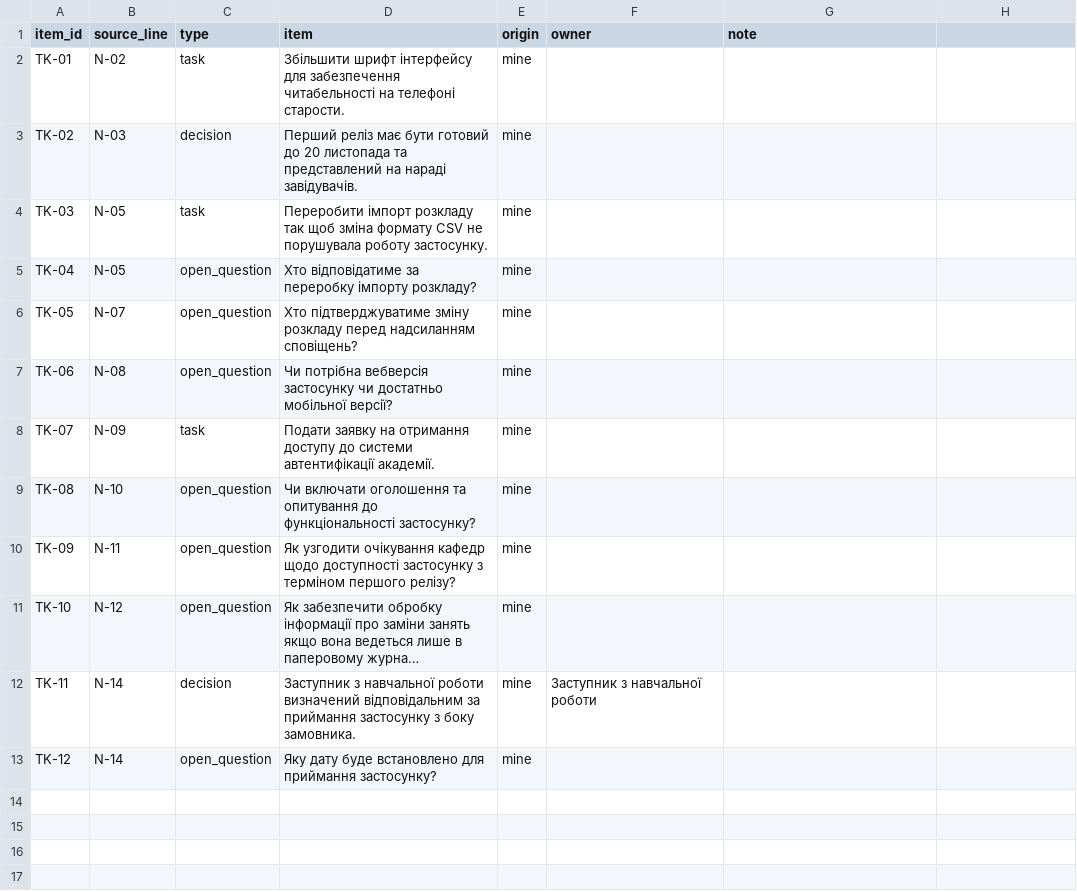
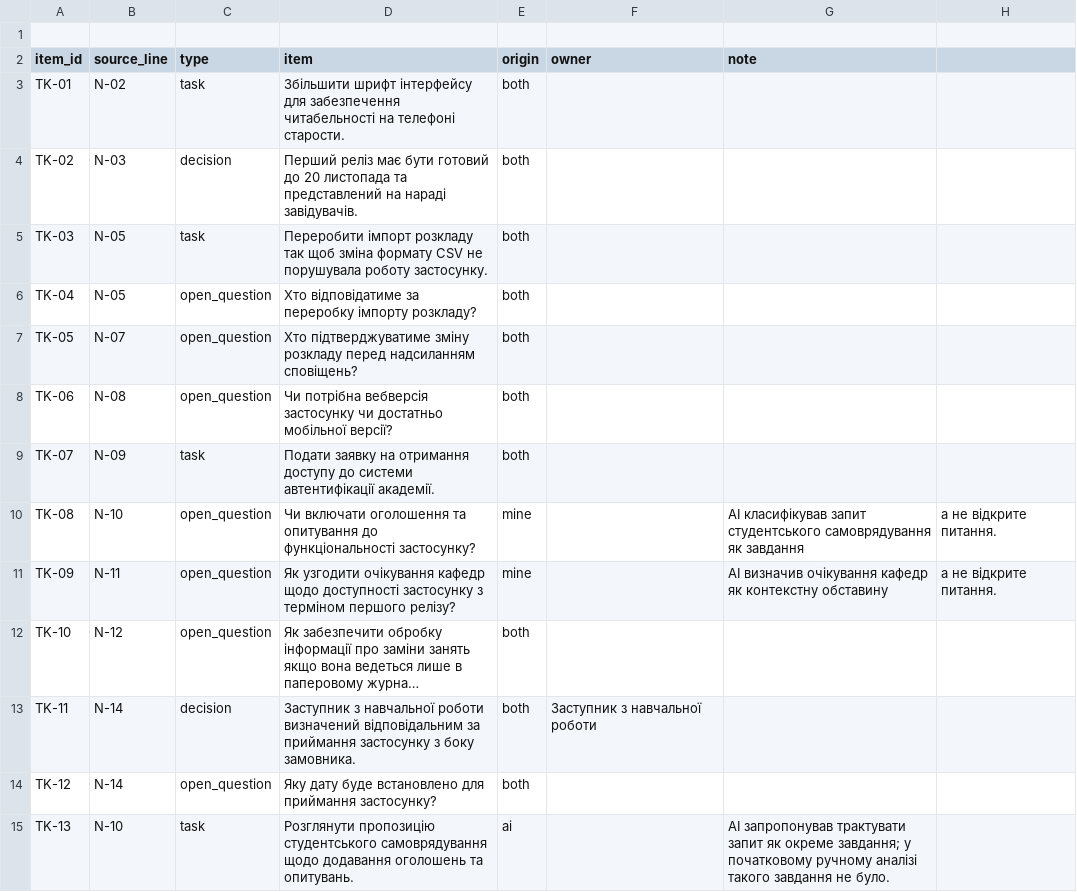
Before and after one commit to EduardST-coder/pm-2026-kn42-Stuha, a CSV file: lr17_ai_assistant/tasks.csv, drawn as a sheet; long unchanged cells end in …; addresses are those after the commit; the diff names each change by its address in the sheet, - before the commit and + after, or states it on an @@ line.

Commit message:
Update tasks.csv

```diff
--- a/lr17_ai_assistant/tasks.csv
+++ b/lr17_ai_assistant/tasks.csv
+row 1: (empty)
-E3:E9 (origin): mine
+E3:E9 (origin): both
-G10 (note): (empty)
+G10 (note): AI класифікував запит студентського самоврядування як завдання
-H10:H11: (empty)
+H10:H11: а не відкрите питання.
-G11 (note): (empty)
+G11 (note): AI визначив очікування кафедр як контекстну обставину
-E12:E14 (origin): mine
+E12:E14 (origin): both
+row 15: TK-13 | N-10 | task | Розглянути пропозицію студентського самоврядування щодо додавання оголошень та опитувань. | ai |  | AI запропонував трактувати запит як окреме завдання; у початковому ручному аналізі такого завдання не було.
```
